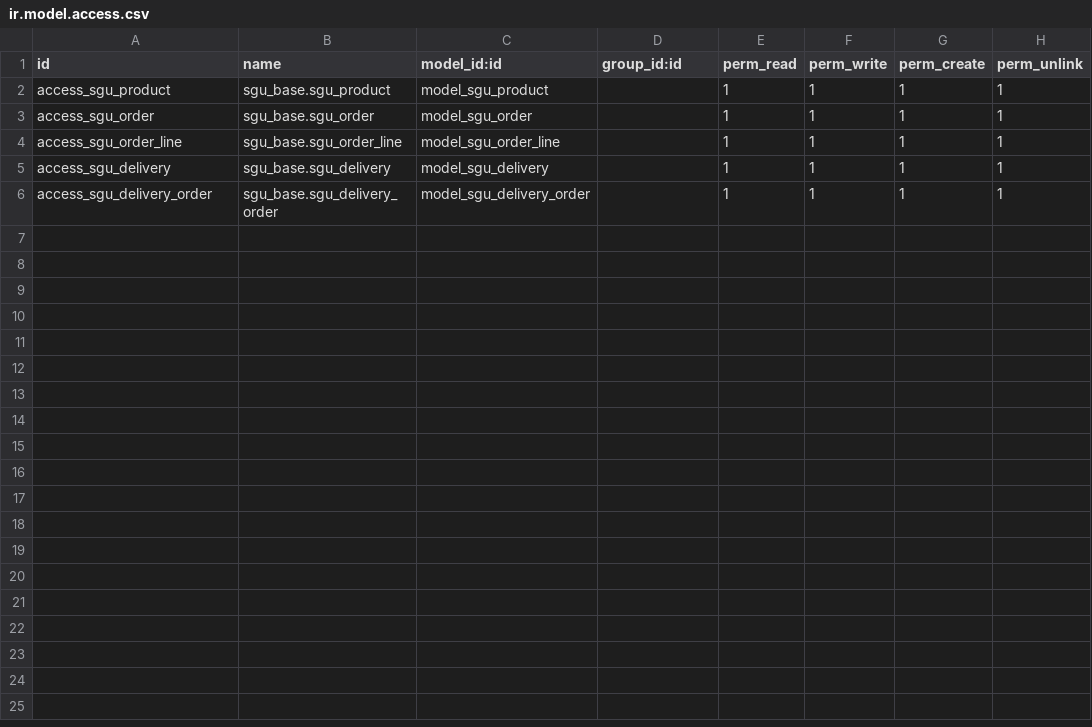
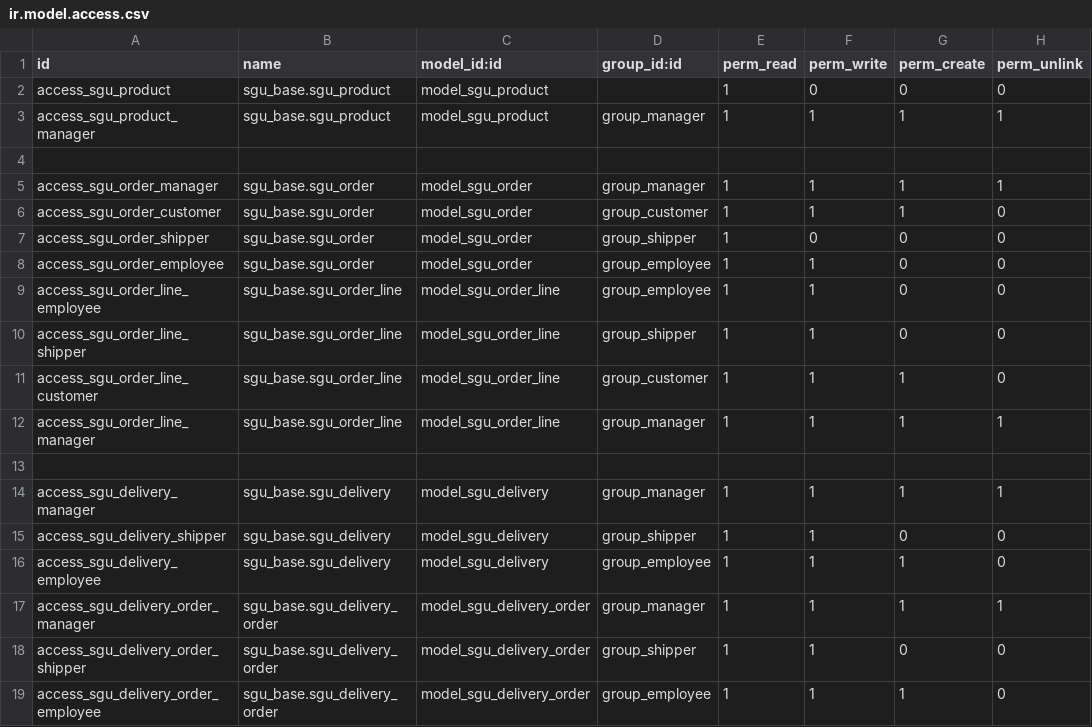
Before and after one commit to IT-s-Thesis/main, a CSV file: src/build-addons/sgu_base/security/ir.model.access.csv, drawn as a sheet.

```diff
--- a/src/build-addons/sgu_base/security/ir.model.access.csv
+++ b/src/build-addons/sgu_base/security/ir.model.access.csv
@@ -1,6 +1,19 @@
 id,name,model_id:id,group_id:id,perm_read,perm_write,perm_create,perm_unlink
-access_sgu_product,sgu_base.sgu_product,model_sgu_product,,1,1,1,1
-access_sgu_order,sgu_base.sgu_order,model_sgu_order,,1,1,1,1
-access_sgu_order_line,sgu_base.sgu_order_line,model_sgu_order_line,,1,1,1,1
-access_sgu_delivery,sgu_base.sgu_delivery,model_sgu_delivery,,1,1,1,1
-access_sgu_delivery_order,sgu_base.sgu_delivery_order,model_sgu_delivery_order,,1,1,1,1
+access_sgu_product,sgu_base.sgu_product,model_sgu_product,,1,0,0,0
+access_sgu_product_manager,sgu_base.sgu_product,model_sgu_product,group_manager,1,1,1,1
+
+access_sgu_order_manager,sgu_base.sgu_order,model_sgu_order,group_manager,1,1,1,1
+access_sgu_order_customer,sgu_base.sgu_order,model_sgu_order,group_customer,1,1,1,0
+access_sgu_order_shipper,sgu_base.sgu_order,model_sgu_order,group_shipper,1,0,0,0
+access_sgu_order_employee,sgu_base.sgu_order,model_sgu_order,group_employee,1,1,0,0
+access_sgu_order_line_employee,sgu_base.sgu_order_line,model_sgu_order_line,group_employee,1,1,0,0
+access_sgu_order_line_shipper,sgu_base.sgu_order_line,model_sgu_order_line,group_shipper,1,1,0,0
+access_sgu_order_line_customer,sgu_base.sgu_order_line,model_sgu_order_line,group_customer,1,1,1,0
+access_sgu_order_line_manager,sgu_base.sgu_order_line,model_sgu_order_line,group_manager,1,1,1,1
+
+access_sgu_delivery_manager,sgu_base.sgu_delivery,model_sgu_delivery,group_manager,1,1,1,1
+access_sgu_delivery_shipper,sgu_base.sgu_delivery,model_sgu_delivery,group_shipper,1,1,0,0
+access_sgu_delivery_employee,sgu_base.sgu_delivery,model_sgu_delivery,group_employee,1,1,1,0
+access_sgu_delivery_order_manager,sgu_base.sgu_delivery_order,model_sgu_delivery_order,group_manager,1,1,1,1
+access_sgu_delivery_order_shipper,sgu_base.sgu_delivery_order,model_sgu_delivery_order,group_shipper,1,1,0,0
+access_sgu_delivery_order_employee,sgu_base.sgu_delivery_order,model_sgu_delivery_order,group_employee,1,1,1,0
```
Also changed, not shown: 58 other files.
